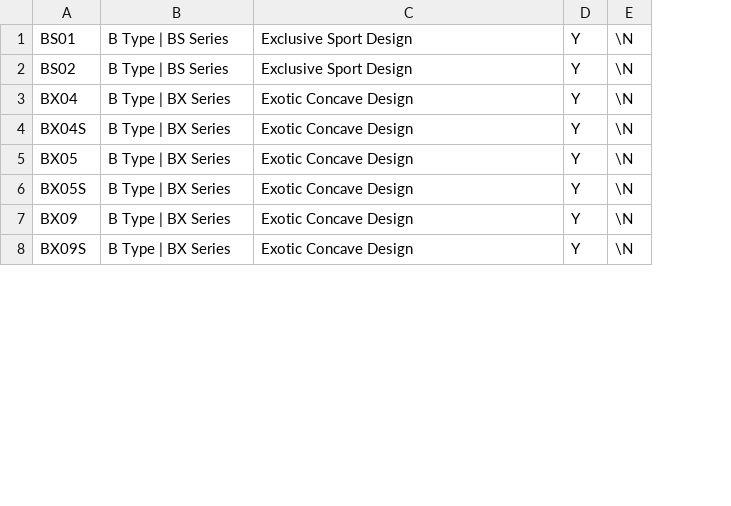
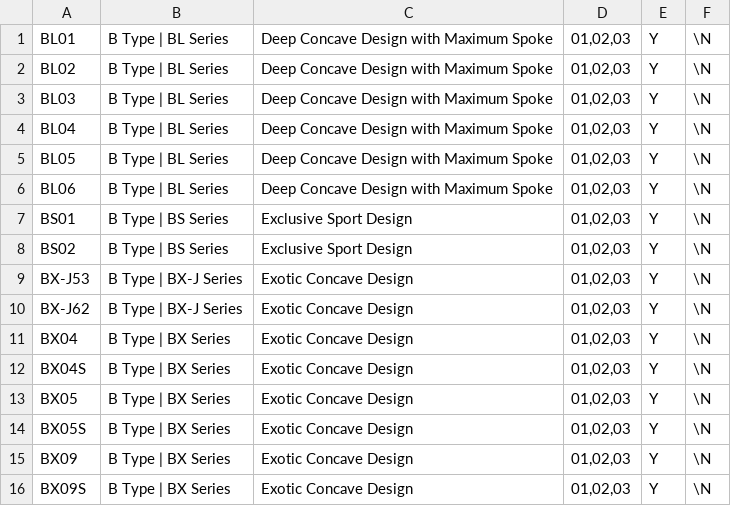
Before and after one commit to TigersoftPerformance/OnlineStore, a CSV file: DB Data/BCForgedWheelsWebsite.csv, drawn as a sheet; only a part is shown; addresses are those after the commit; the diff covers the shown part only; the diff names each change by its address in the sheet, - before the commit and + after, or states it on an @@ line.

```diff
--- a/DB Data/BCForgedWheelsWebsite.csv
+++ b/DB Data/BCForgedWheelsWebsite.csv
+column D, rows 7-8: 01,02,03 | 01,02,03; rows 11-16: all 01,02,03
+row 1: BL01 | B Type | BL Series | Deep Concave Design with Maximum Spoke | 01,02,03 | Y | \N
+row 2: BL02 | B Type | BL Series | Deep Concave Design with Maximum Spoke | 01,02,03 | Y | \N
+row 3: BL03 | B Type | BL Series | Deep Concave Design with Maximum Spoke | 01,02,03 | Y | \N
+row 4: BL04 | B Type | BL Series | Deep Concave Design with Maximum Spoke | 01,02,03 | Y | \N
+row 5: BL05 | B Type | BL Series | Deep Concave Design with Maximum Spoke | 01,02,03 | Y | \N
+row 6: BL06 | B Type | BL Series | Deep Concave Design with Maximum Spoke | 01,02,03 | Y | \N
+row 9: BX-J53 | B Type | BX-J Series | Exotic Concave Design | 01,02,03 | Y | \N
+row 10: BX-J62 | B Type | BX-J Series | Exotic Concave Design | 01,02,03 | Y | \N
```
Also changed, not shown: 3 added rows and 32 edited cells elsewhere in this file, DB Data/AliasFuelType.csv, DB Data/AliasModelCode.csv, 20 other files.
